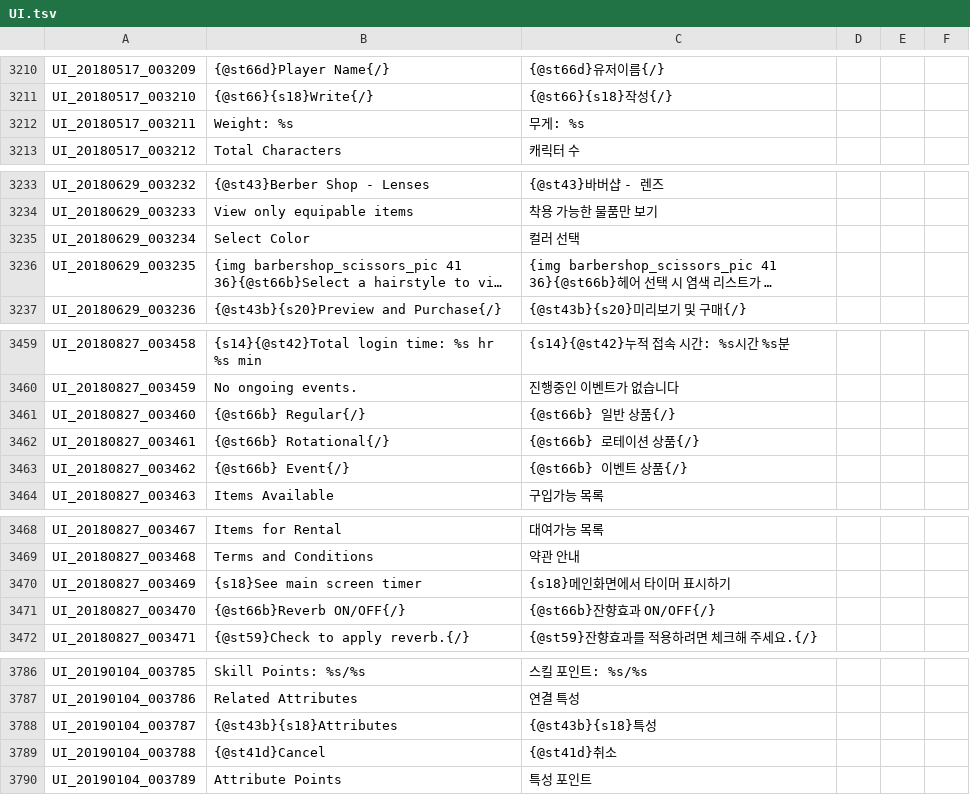
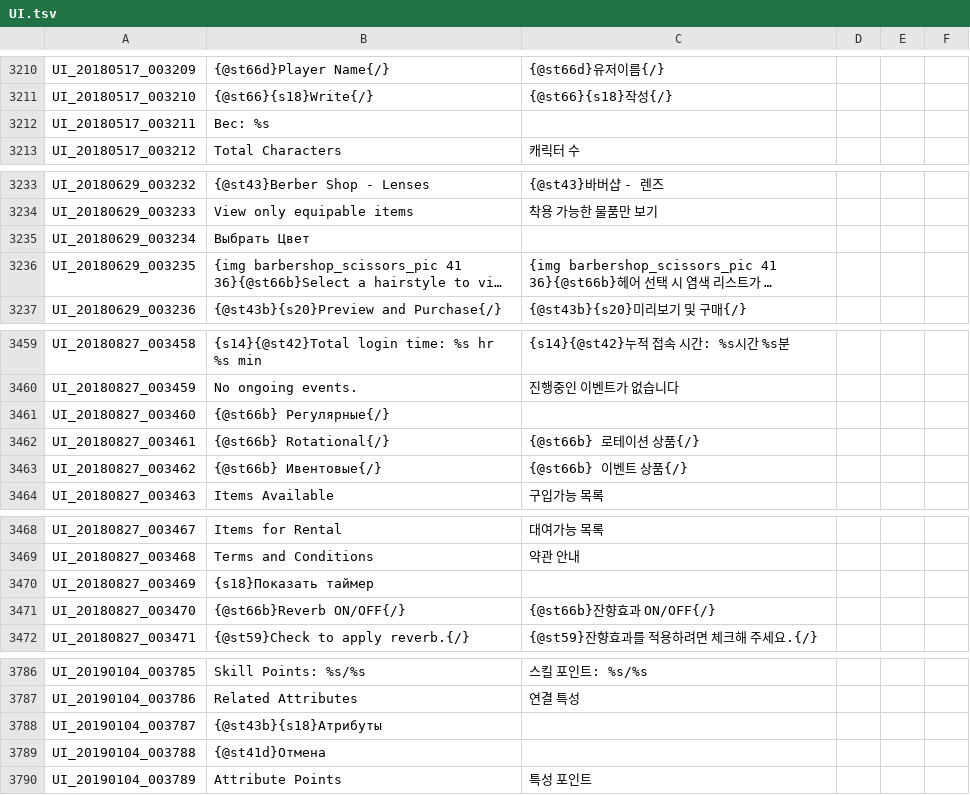
Before and after one commit to Treeofsavior/RussianTranslation, a TSV file: UI.tsv, drawn as a sheet; only a part is shown, gaps mark what is left out; long unchanged cells end in …; the diff covers the shown part only; the diff names each change by its address in the sheet, - before the commit and + after, or states it on an @@ line.

```diff
--- a/UI.tsv
+++ b/UI.tsv
-B3212: Weight: %s
+B3212: Вес: %s
-C3212: 무게: %s
+C3212: (empty)
-B3235: Select Color
+B3235: Выбрать Цвет
-C3235: 컬러 선택
+C3235: (empty)
-B3461: {@st66b} Regular{/}
+B3461: {@st66b} Регулярные{/}
-C3461: {@st66b} 일반 상품{/}
+C3461: (empty)
-B3463: {@st66b} Event{/}
+B3463: {@st66b} Ивентовые{/}
-B3470: {s18}See main screen timer
+B3470: {s18}Показать таймер
-C3470: {s18}메인화면에서 타이머 표시하기
+C3470: (empty)
-B3788: {@st43b}{s18}Attributes
+B3788: {@st43b}{s18}Атрибуты
-C3788: {@st43b}{s18}특성
+C3788: (empty)
-B3789: {@st41d}Cancel
+B3789: {@st41d}Отмена
-C3789: {@st41d}취소
+C3789: (empty)
```
Also changed, not shown: 28 edited cells elsewhere in this file, 2 other files.
